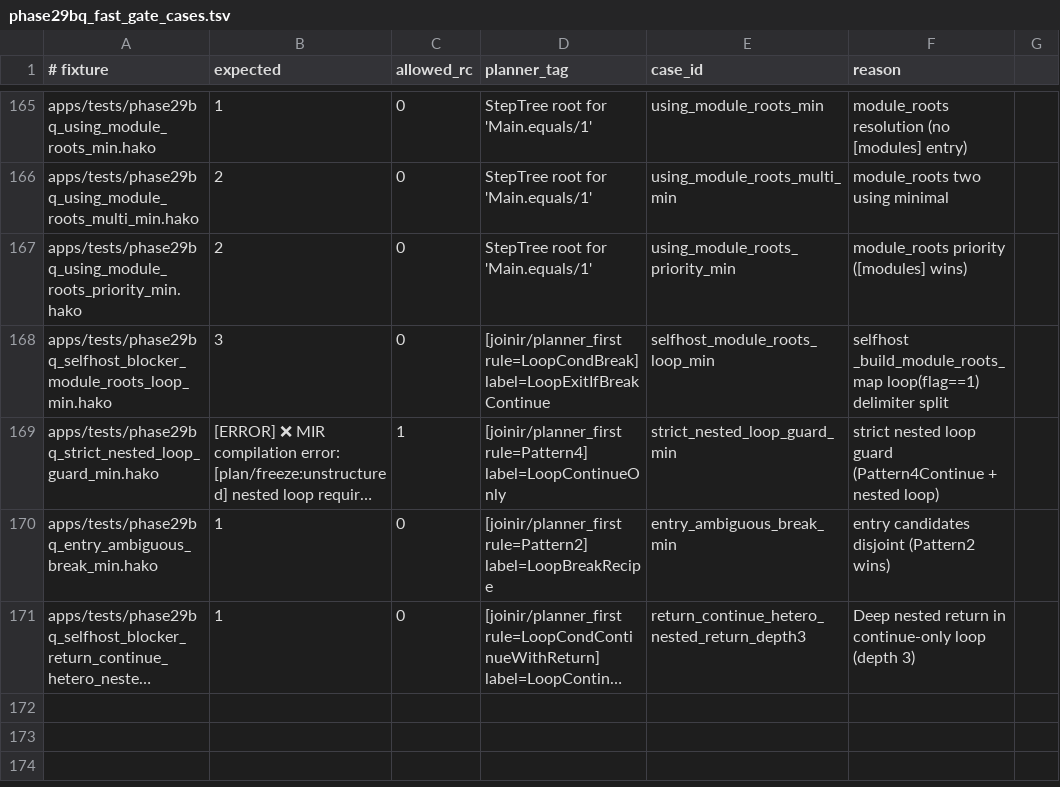
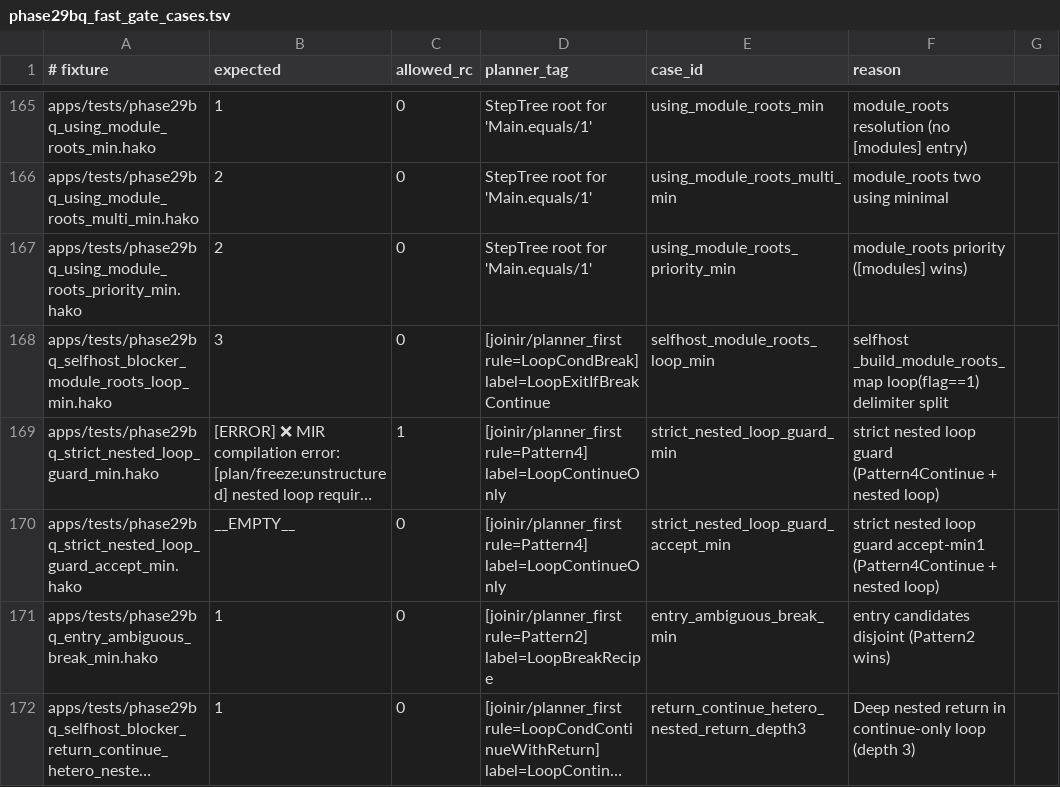
Before and after one commit to hakorune/hakorune, a TSV file: tools/smokes/v2/profiles/integration/joinir/phase29bq_fast_gate_cases.tsv, drawn as a sheet; only a part is shown, gaps mark what is left out; long unchanged cells end in …; the diff names each change by its address in the sheet, - before the commit and + after, or states it on an @@ line.

Commit message:
joinir: add strict_nested Pattern4 accept-min1 lock

```diff
--- a/tools/smokes/v2/profiles/integration/joinir/phase29bq_fast_gate_cases.tsv
+++ b/tools/smokes/v2/profiles/integration/joinir/phase29bq_fast_gate_cases.tsv
+row 170: apps/tests/phase29bq_strict_nested_loop_guard_accept_min.hako | __EMPTY__ | 0 | [joinir/planner_first rule=Pattern4] label=LoopContinueOnly | strict_nested_loop_guard_accept_min | strict nested loop guard accept-min1 (Pattern4Continue + nested loop)
```
Also changed, not shown: 8 other files.
